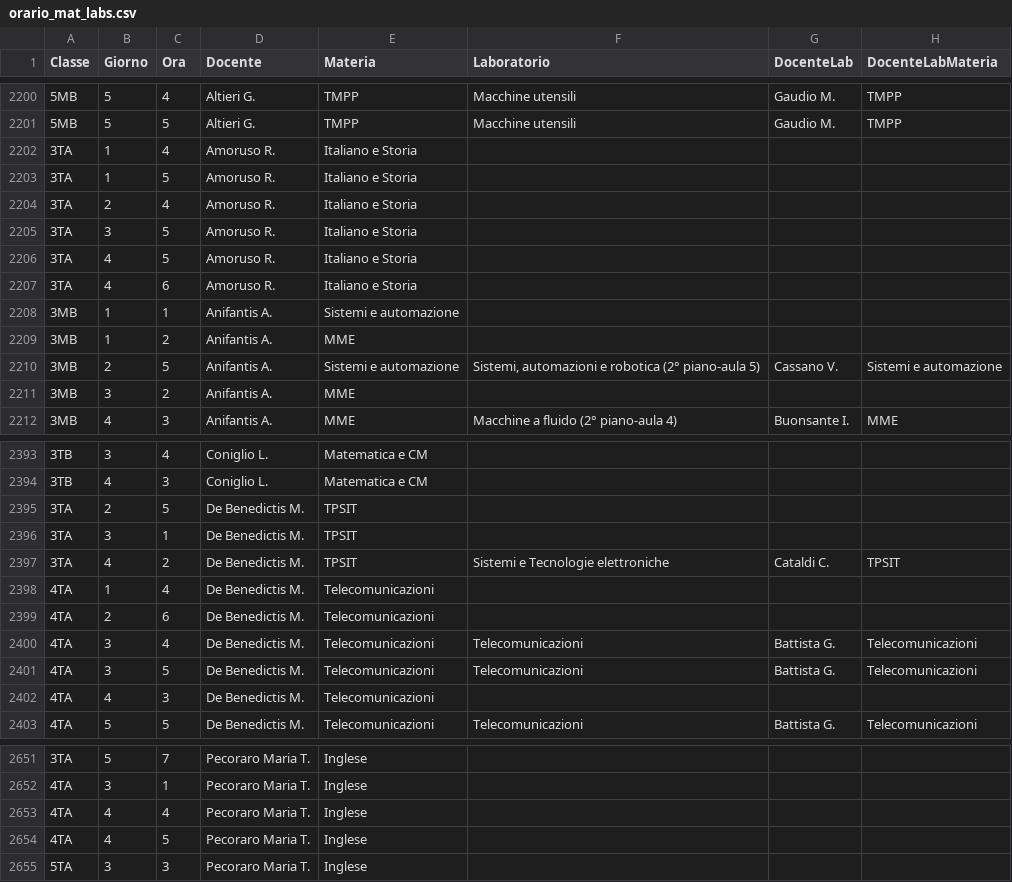
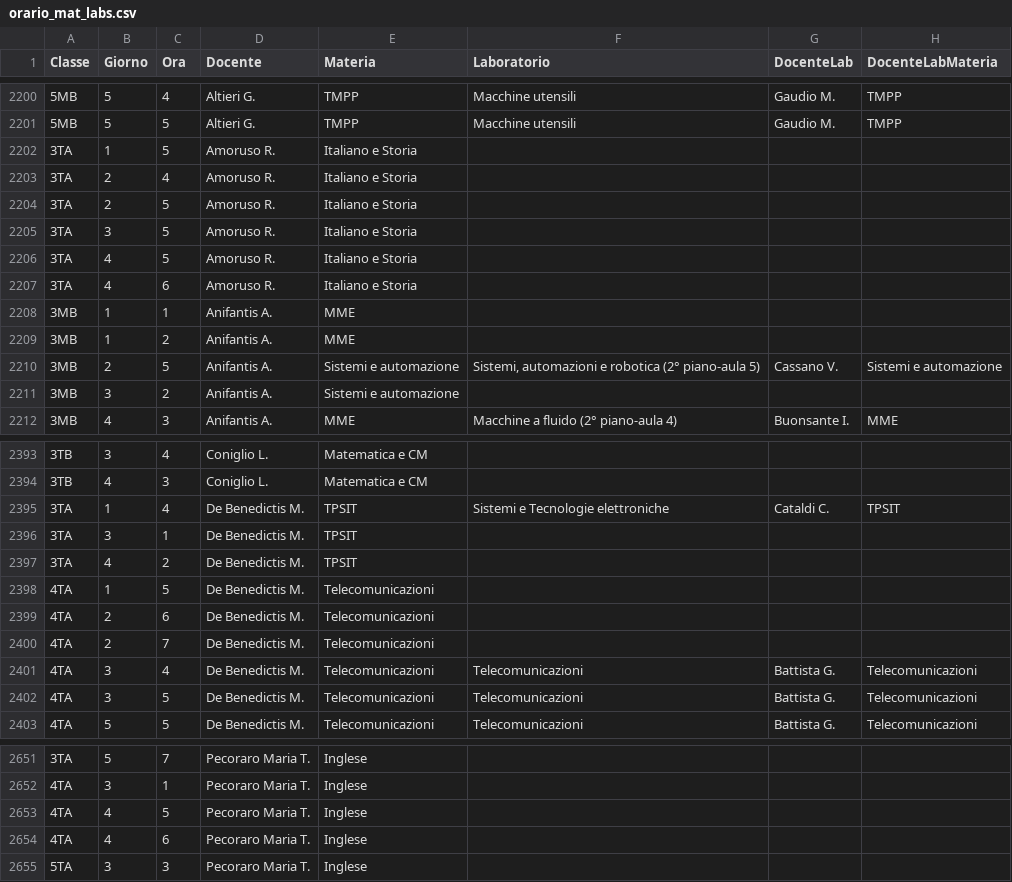
Before and after one commit to nicvac-teach/nicvac-teach.github.io, a CSV file: time_table/orario_mat_labs.csv, drawn as a sheet; only a part is shown, gaps mark what is left out; the diff covers the shown part only.

Commit message:
Fix Cataldi

```diff
--- a/time_table/orario_mat_labs.csv
+++ b/time_table/orario_mat_labs.csv
@@ -2201,5 +2201,5 @@ Classe,Giorno,Ora,Docente,Materia,Laboratorio,DocenteLab,DocenteLabMateria
 5MB,5,5,Altieri G.,TMPP,Macchine utensili,Gaudio M.,TMPP
-3TA,1,4,Amoruso R.,Italiano e Storia,,,
 3TA,1,5,Amoruso R.,Italiano e Storia,,,
 3TA,2,4,Amoruso R.,Italiano e Storia,,,
+3TA,2,5,Amoruso R.,Italiano e Storia,,,
 3TA,3,5,Amoruso R.,Italiano e Storia,,,
@@ -2207,6 +2207,6 @@ Classe,Giorno,Ora,Docente,Materia,Laboratorio,DocenteLab,DocenteLabMateria
 3TA,4,6,Amoruso R.,Italiano e Storia,,,
-3MB,1,1,Anifantis A.,Sistemi e automazione,,,
+3MB,1,1,Anifantis A.,MME,,,
 3MB,1,2,Anifantis A.,MME,,,
 3MB,2,5,Anifantis A.,Sistemi e automazione,"Sistemi, automazioni e robotica (2° piano-aula 5)",Cassano V.,Sistemi e automazione
-3MB,3,2,Anifantis A.,MME,,,
+3MB,3,2,Anifantis A.,Sistemi e automazione,,,
 3MB,4,3,Anifantis A.,MME,Macchine a fluido (2° piano-aula 4),Buonsante I.,MME
@@ -2394,10 +2394,10 @@ Classe,Giorno,Ora,Docente,Materia,Laboratorio,DocenteLab,DocenteLabMateria
 3TB,4,3,Coniglio L.,Matematica e CM,,,
-3TA,2,5,De Benedictis M.,TPSIT,,,
+3TA,1,4,De Benedictis M.,TPSIT,Sistemi e Tecnologie elettroniche,Cataldi C.,TPSIT
 3TA,3,1,De Benedictis M.,TPSIT,,,
-3TA,4,2,De Benedictis M.,TPSIT,Sistemi e Tecnologie elettroniche,Cataldi C.,TPSIT
-4TA,1,4,De Benedictis M.,Telecomunicazioni,,,
+3TA,4,2,De Benedictis M.,TPSIT,,,
+4TA,1,5,De Benedictis M.,Telecomunicazioni,,,
 4TA,2,6,De Benedictis M.,Telecomunicazioni,,,
+4TA,2,7,De Benedictis M.,Telecomunicazioni,,,
 4TA,3,4,De Benedictis M.,Telecomunicazioni,Telecomunicazioni,Battista G.,Telecomunicazioni
 4TA,3,5,De Benedictis M.,Telecomunicazioni,Telecomunicazioni,Battista G.,Telecomunicazioni
-4TA,4,3,De Benedictis M.,Telecomunicazioni,,,
 4TA,5,5,De Benedictis M.,Telecomunicazioni,Telecomunicazioni,Battista G.,Telecomunicazioni
@@ -2652,4 +2652,4 @@ Classe,Giorno,Ora,Docente,Materia,Laboratorio,DocenteLab,DocenteLabMateria
 4TA,3,1,Pecoraro Maria T.,Inglese,,,
-4TA,4,4,Pecoraro Maria T.,Inglese,,,
 4TA,4,5,Pecoraro Maria T.,Inglese,,,
+4TA,4,6,Pecoraro Maria T.,Inglese,,,
 5TA,3,3,Pecoraro Maria T.,Inglese,,,
```
Also changed, not shown: 9 edited cells elsewhere in this file.
